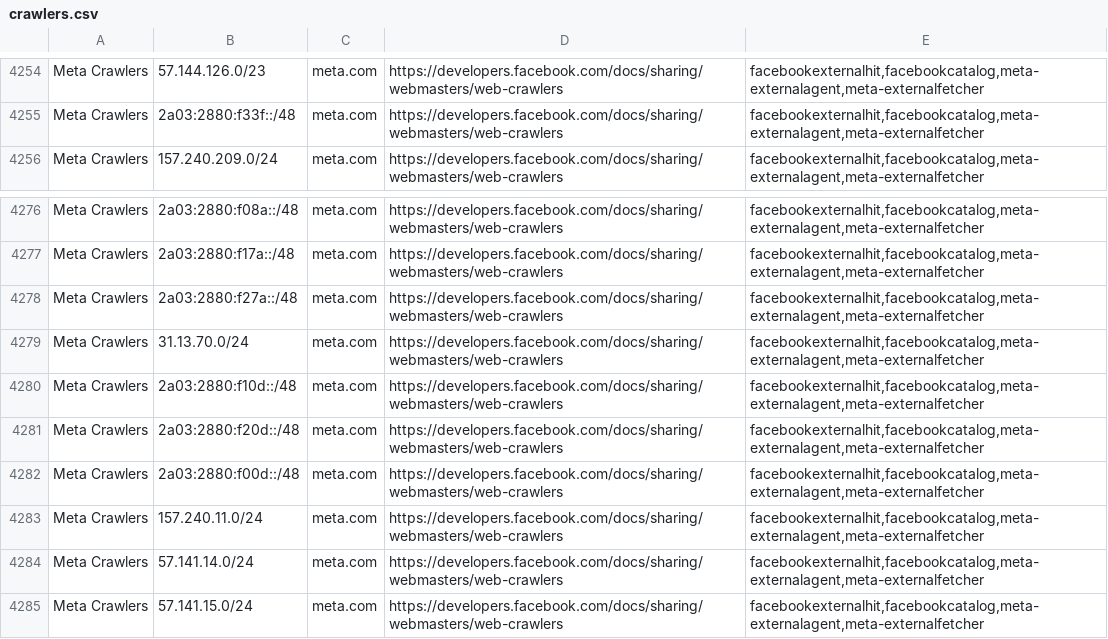
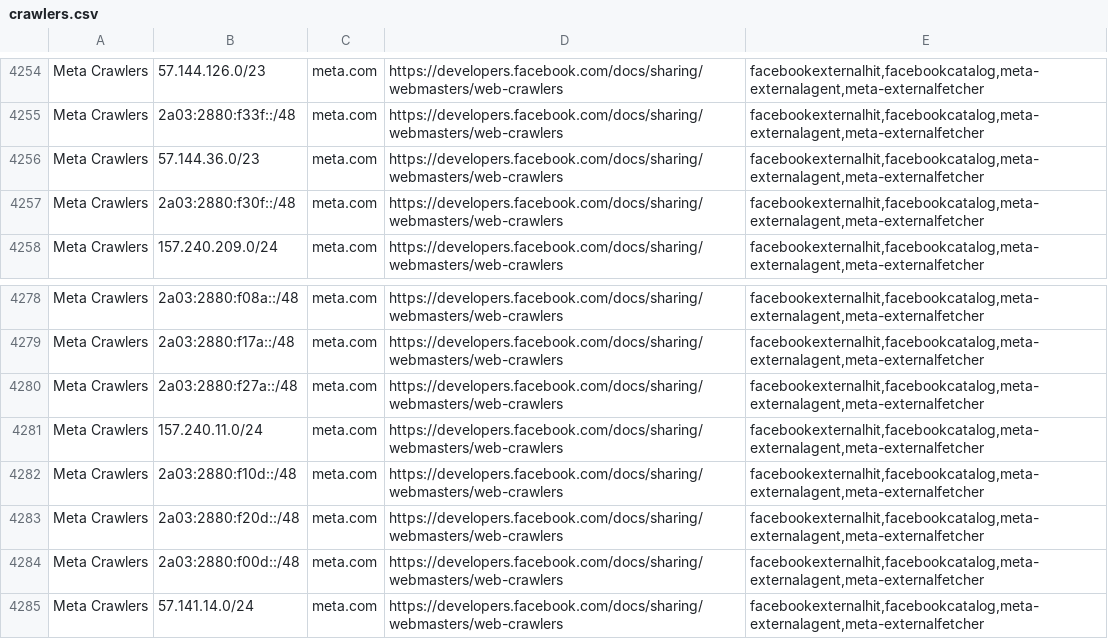
Before and after one commit to hexydec/ip-ranges, a CSV file: output/crawlers.csv, drawn as a sheet; only a part is shown, gaps mark what is left out; the shorter side is filled out with more unchanged rows; removed rows and columns are numbered as before the commit, all else as after; the diff names each change by its address in the sheet, - before the commit and + after, or states it on an @@ line.

```diff
--- a/output/crawlers.csv
+++ b/output/crawlers.csv
+row 4256: Meta Crawlers | 57.144.36.0/23 | meta.com | https://developers.facebook.com/docs/sharing/webmasters/web-crawlers | facebookexternalhit,facebookcatalog,meta-externalagent,meta-externalfetcher
+row 4257: Meta Crawlers | 2a03:2880:f30f::/48 | meta.com | https://developers.facebook.com/docs/sharing/webmasters/web-crawlers | facebookexternalhit,facebookcatalog,meta-externalagent,meta-externalfetcher
-B4281: 31.13.70.0/24
+B4281: 157.240.11.0/24
-row 4283: Meta Crawlers | 157.240.11.0/24 | meta.com | https://developers.facebook.com/docs/sharing/webmasters/web-crawlers | facebookexternalhit,facebookcatalog,meta-externalagent,meta-externalfetcher
```
Also changed, not shown: output/crawlers-ipv4.csv, output/crawlers-ipv6.csv, 21 other files.
